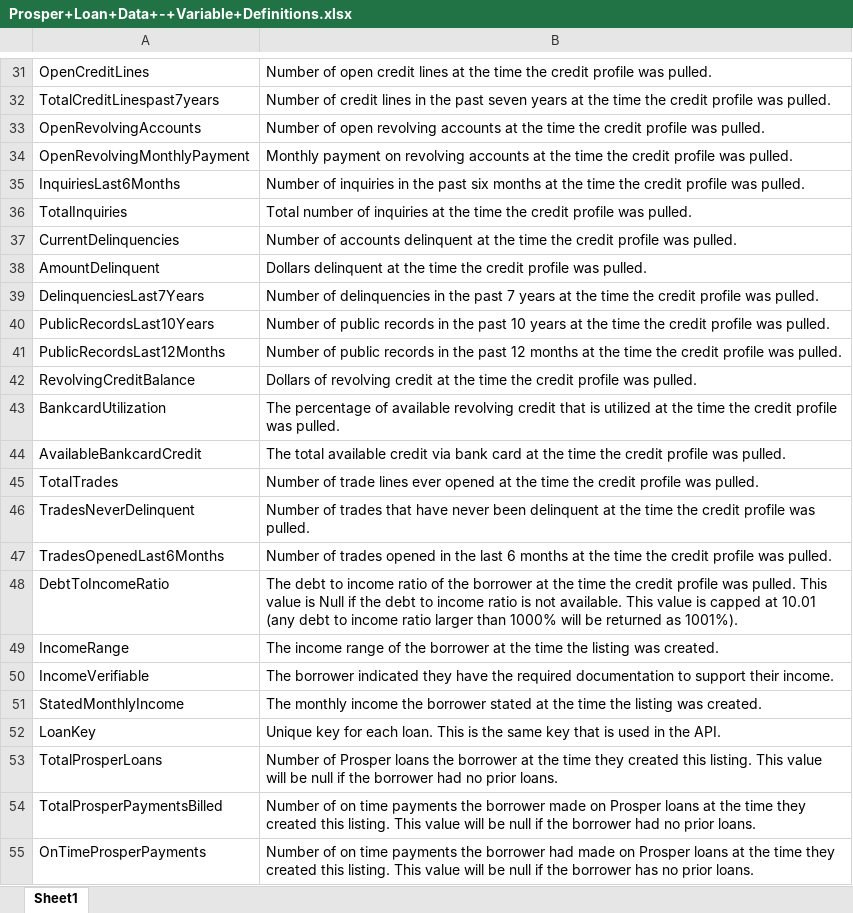
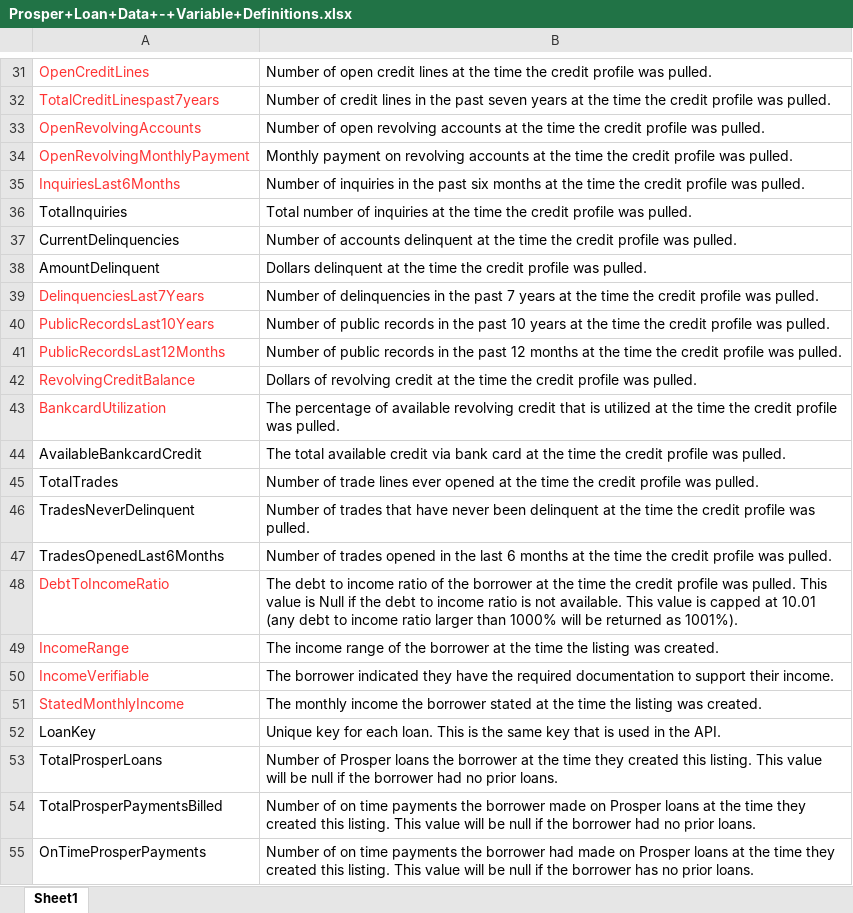
Before and after one commit to leesper/become-data-analyst, an Excel workbook: P4_Explore_Summarize_Data/Prosper+Loan+Data+-+Variable+Definitions.xlsx, sheet Sheet1, drawn as a sheet; only a part is shown, gaps mark what is left out; values as stored, in another font and other column widths than the file's, no borders; charts and pictures not drawn; the diff covers the shown part only; the diff names each change by its address in the sheet, - before the commit and + after, or states it on an @@ line.

```diff
--- a/P4_Explore_Summarize_Data/Prosper+Loan+Data+-+Variable+Definitions.xlsx (sheet Sheet1)
+++ b/P4_Explore_Summarize_Data/Prosper+Loan+Data+-+Variable+Definitions.xlsx (sheet Sheet1)
-A31:A35 text colour: black
+A31:A35 text colour: #FF3333
-A39:A43 text colour: black
+A39:A43 text colour: #FF3333
-A48:A51 text colour: black
+A48:A51 text colour: #FF3333
```
Also changed, not shown: cell formats elsewhere in this sheet, charts or pictures.
